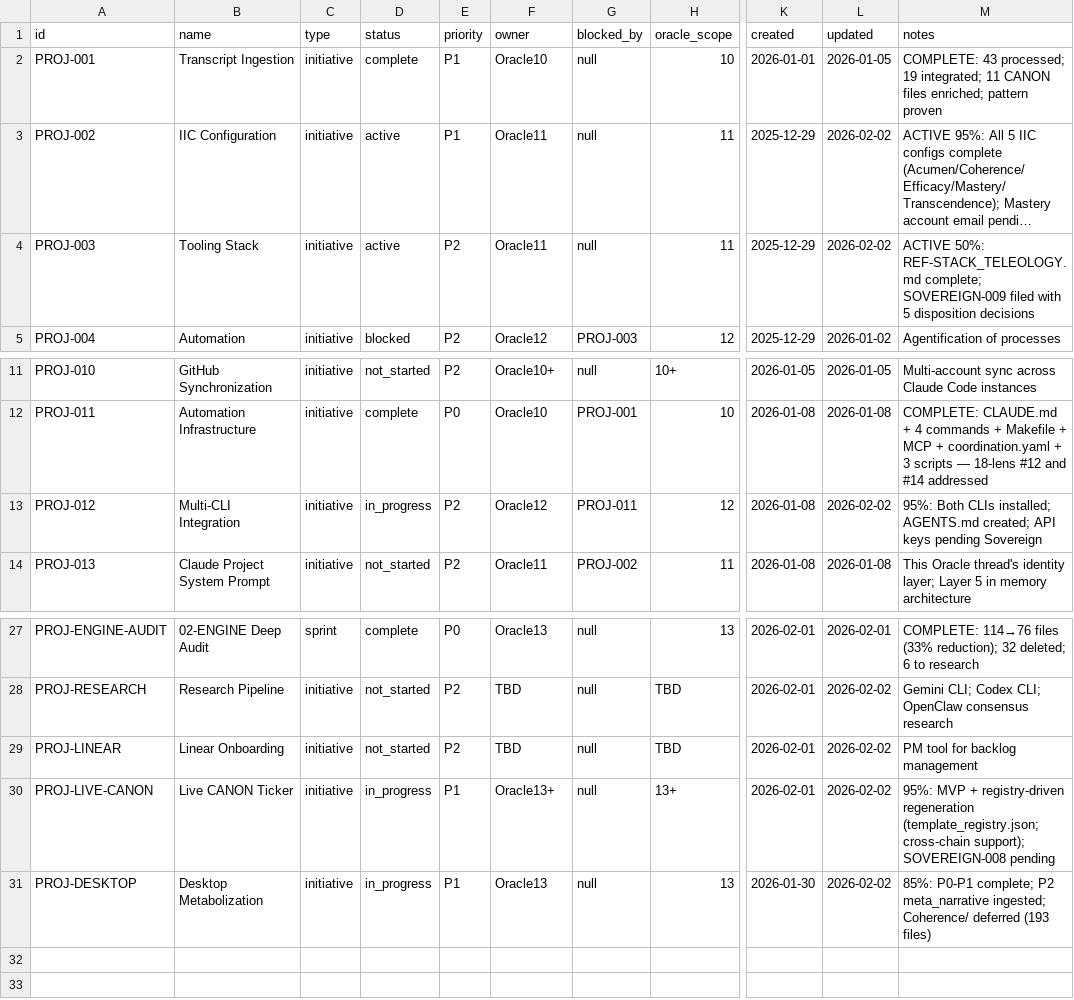
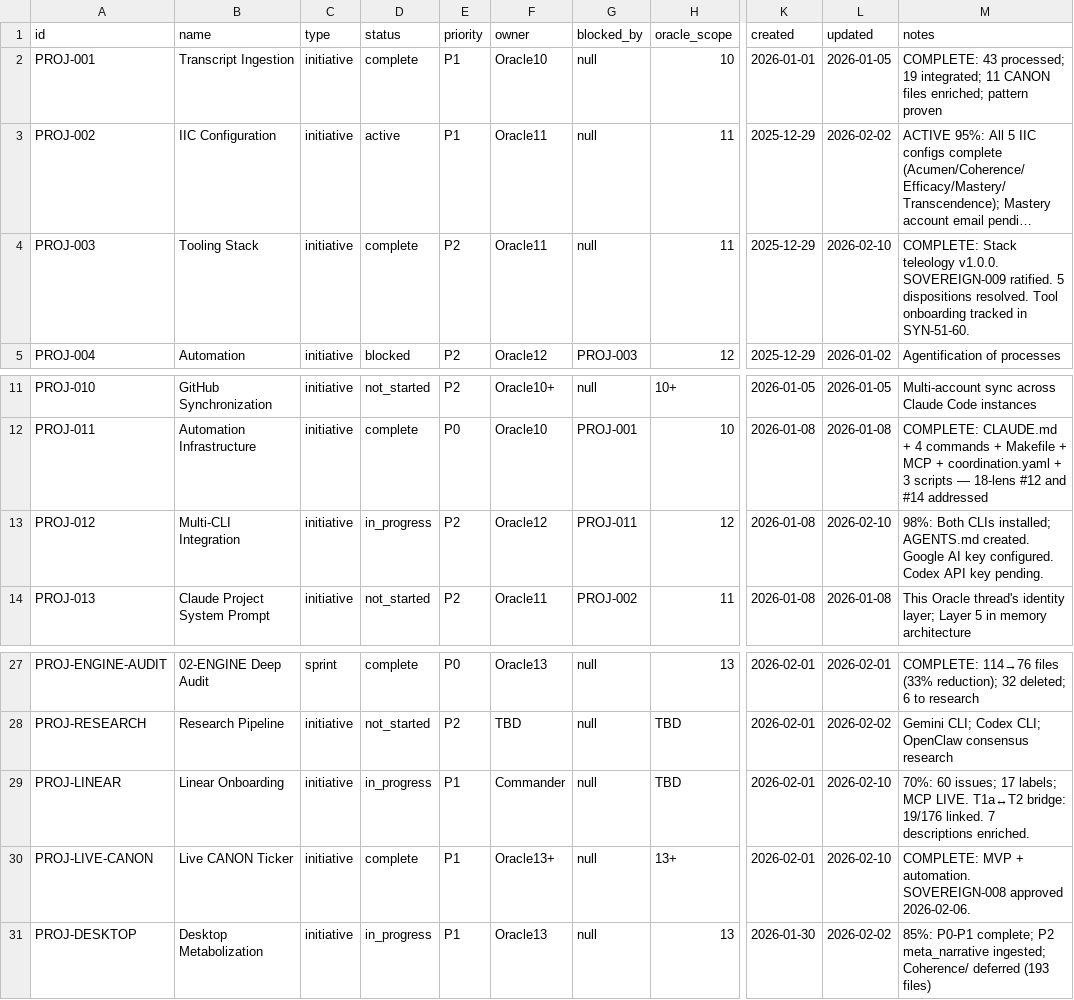
Before and after one commit to truongphillipthanh/syncrescendence, a CSV file: 00-ORCHESTRATION/state/DYN-PROJECTS.csv, drawn as a sheet; only a part is shown, gaps mark what is left out; long unchanged cells end in …; the diff names each change by its address in the sheet, - before the commit and + after, or states it on an @@ line.

```diff
--- a/00-ORCHESTRATION/state/DYN-PROJECTS.csv
+++ b/00-ORCHESTRATION/state/DYN-PROJECTS.csv
-D4 (status): active
+D4 (status): complete
-L4 (updated): 2026-02-02
+L4 (updated): 2026-02-10
-M4 (notes): ACTIVE 50%: REF-STACK_TELEOLOGY.md complete; SOVEREIGN-009 filed with 5 disposition decisions
+M4 (notes): COMPLETE: Stack teleology v1.0.0. SOVEREIGN-009 ratified. 5 dispositions resolved. Tool onboarding tracked in SYN-51-60.
-L13 (updated): 2026-02-02
+L13 (updated): 2026-02-10
-M13 (notes): 95%: Both CLIs installed; AGENTS.md created; API keys pending Sovereign
+M13 (notes): 98%: Both CLIs installed; AGENTS.md created. Google AI key configured. Codex API key pending.
-D29 (status): not_started
+D29 (status): in_progress
-E29 (priority): P2
+E29 (priority): P1
-F29 (owner): TBD
+F29 (owner): Commander
-L29:L30 (updated): 2026-02-02
+L29:L30 (updated): 2026-02-10
-M29 (notes): PM tool for backlog management
+M29 (notes): 70%: 60 issues; 17 labels; MCP LIVE. T1a↔T2 bridge: 19/176 linked. 7 descriptions enriched.
-D30 (status): in_progress
+D30 (status): complete
-M30 (notes): 95%: MVP + registry-driven regeneration (template_registry.json; cross-chain support); SOVEREIGN-008 pending
+M30 (notes): COMPLETE: MVP + automation. SOVEREIGN-008 approved 2026-02-06.
```
Also changed, not shown: 5 other files.
